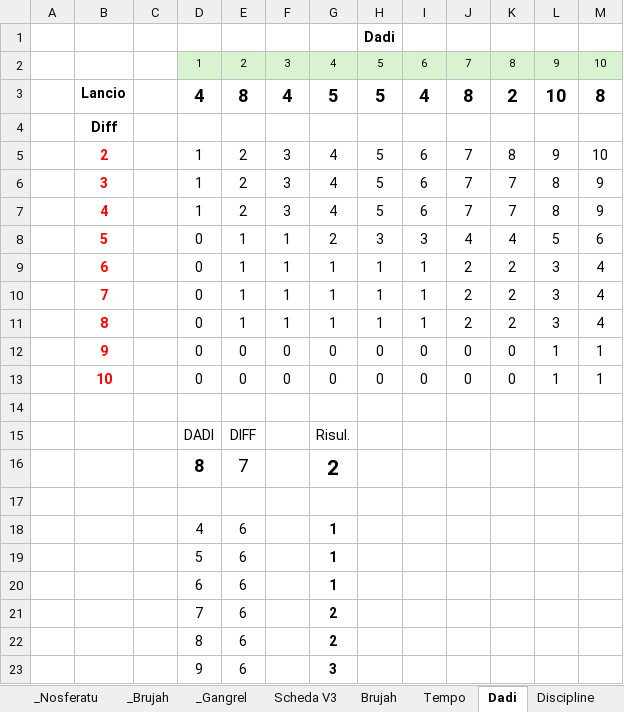
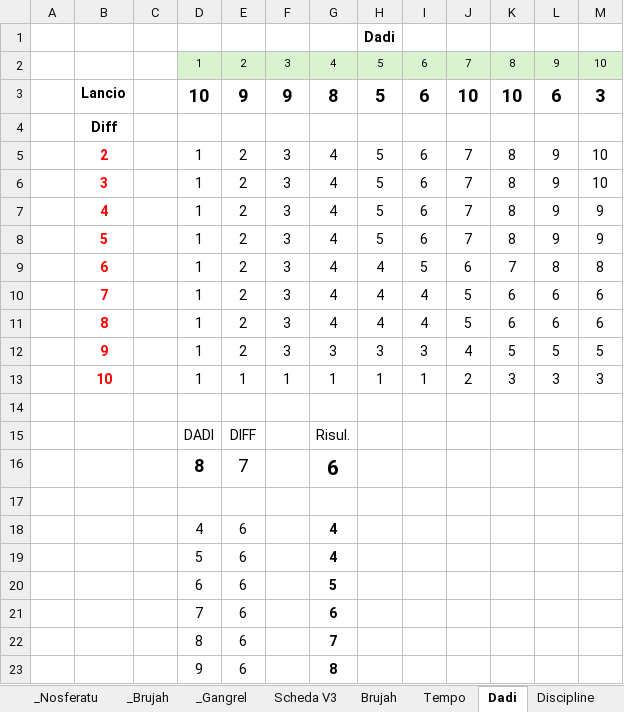
Before and after one commit to Maruga/RPG-Quests, an Excel workbook: Strumenti.xlsx, sheet Dadi, drawn as a sheet; values as stored, in another font and other column widths than the file's, no borders; conditional formats not drawn; removed rows and columns are numbered as before the commit, all else as after; the diff names each change by its address in the sheet, - before the commit and + after, or states it on an @@ line.

```diff
--- a/Strumenti.xlsx (sheet Dadi)
+++ b/Strumenti.xlsx (sheet Dadi)
-row 3:  | Lancio |  | 4 | 8 | 4 | 5 | 5 | 4 | 8 | 2 | 10 | 8
+row 3:  | Lancio |  | 10 | 9 | 9 | 8 | 5 | 6 | 10 | 10 | 6 | 3
-K6:K7: 7
+K6:K7: 8
-L6:L7: 8
+L6:L7: 9
-M6: 9
+M6: 10
-row 8:  | 5 |  | 0 | 1 | 1 | 2 | 3 | 3 | 4 | 4 | 5 | 6
-row 9:  | 6 |  | 0 | 1 | 1 | 1 | 1 | 1 | 2 | 2 | 3 | 4
-row 10:  | 7 |  | 0 | 1 | 1 | 1 | 1 | 1 | 2 | 2 | 3 | 4
+row 8:  | 5 |  | 1 | 2 | 3 | 4 | 5 | 6 | 7 | 8 | 9 | 9
+row 9:  | 6 |  | 1 | 2 | 3 | 4 | 4 | 5 | 6 | 7 | 8 | 8
+row 10:  | 7 |  | 1 | 2 | 3 | 4 | 4 | 4 | 5 | 6 | 6 | 6
+row 11:  | 8 |  | 1 | 2 | 3 | 4 | 4 | 4 | 5 | 6 | 6 | 6
+row 12:  | 9 |  | 1 | 2 | 3 | 3 | 3 | 3 | 4 | 5 | 5 | 5
-B13: 8
+B13: 10
-D13: 0
+D13: 1
-K13: 2
+K13: 3
-M13: 4
+M13: 3
-row 12:  | 9 |  | 0 | 0 | 0 | 0 | 0 | 0 | 0 | 0 | 1 | 1
-row 13:  | 10 |  | 0 | 0 | 0 | 0 | 0 | 0 | 0 | 0 | 1 | 1
-G16: 2
+G16: 6
-G18:G19: 1
+G18:G19: 4
-G20: 1
+G20: 5
-G21: 2
+G21: 6
-G22: 2
+G22: 7
-G23: 3
+G23: 8
```
Also changed, not shown: sheet _Toreador, sheet _Nosferatu, formulas that keep their value, charts or pictures, 2 other files.
